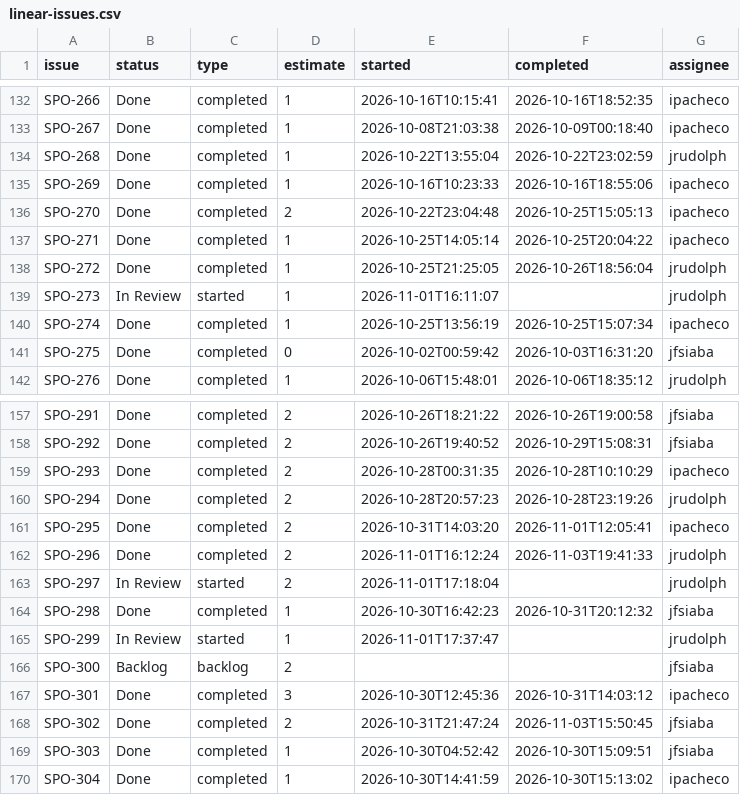
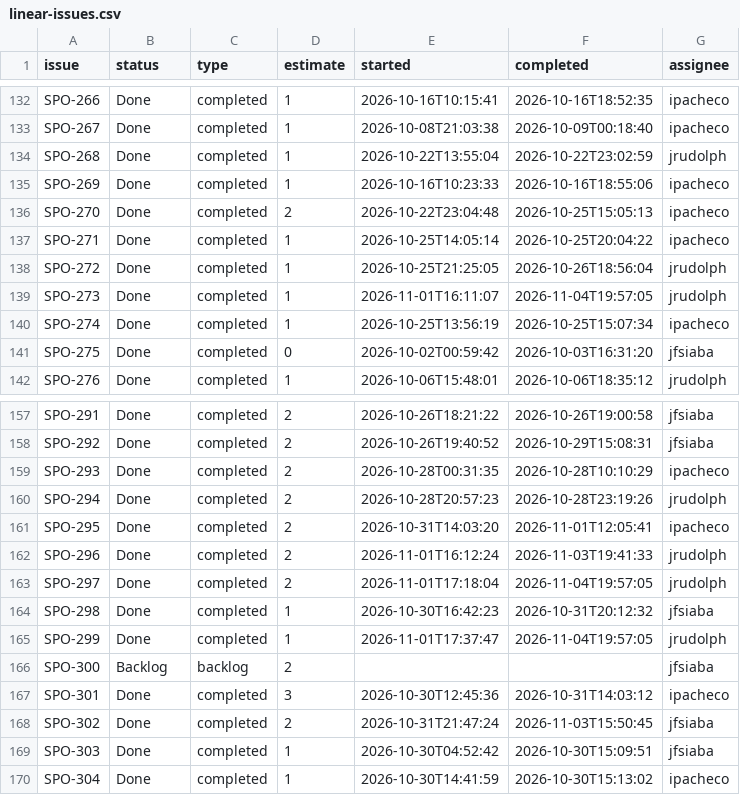
Before and after one commit to SportmatchOrg/sportmatch-linktree, a CSV file: docs/planning/linear-issues.csv, drawn as a sheet; only a part is shown, gaps mark what is left out.

```diff
--- a/docs/planning/linear-issues.csv
+++ b/docs/planning/linear-issues.csv
@@ -138,3 +138,3 @@ SPO-271,Done,completed,1,2026-10-25T14:05:14,2026-10-25T20:04:22,ipacheco
 SPO-272,Done,completed,1,2026-10-25T21:25:05,2026-10-26T18:56:04,jrudolph
-SPO-273,In Review,started,1,2026-11-01T16:11:07,,jrudolph
+SPO-273,Done,completed,1,2026-11-01T16:11:07,2026-11-04T19:57:05,jrudolph
 SPO-274,Done,completed,1,2026-10-25T13:56:19,2026-10-25T15:07:34,ipacheco
@@ -162,5 +162,5 @@ SPO-295,Done,completed,2,2026-10-31T14:03:20,2026-11-01T12:05:41,ipacheco
 SPO-296,Done,completed,2,2026-11-01T16:12:24,2026-11-03T19:41:33,jrudolph
-SPO-297,In Review,started,2,2026-11-01T17:18:04,,jrudolph
+SPO-297,Done,completed,2,2026-11-01T17:18:04,2026-11-04T19:57:05,jrudolph
 SPO-298,Done,completed,1,2026-10-30T16:42:23,2026-10-31T20:12:32,jfsiaba
-SPO-299,In Review,started,1,2026-11-01T17:37:47,,jrudolph
+SPO-299,Done,completed,1,2026-11-01T17:37:47,2026-11-04T19:57:05,jrudolph
 SPO-300,Backlog,backlog,2,,,jfsiaba
```
Also changed, not shown: docs/planning/linear-wbs-map.csv, 2 other files.
